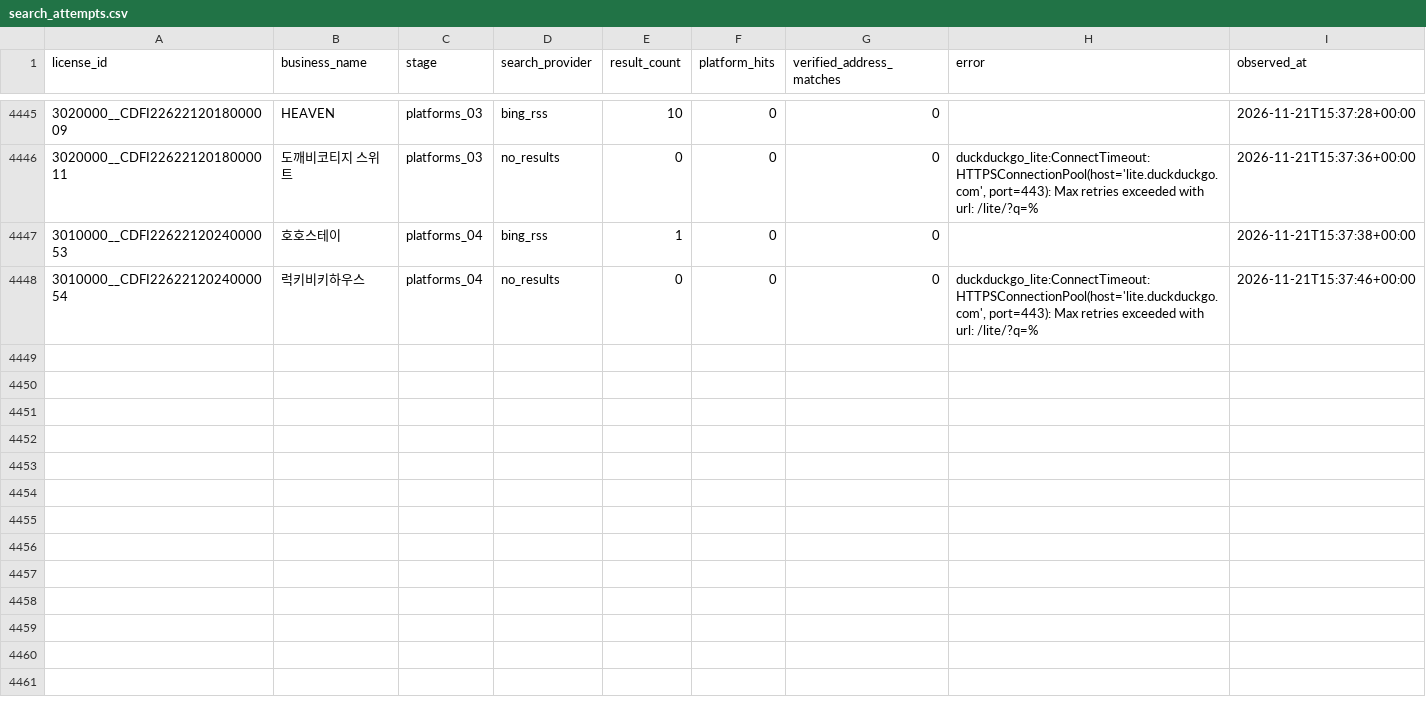
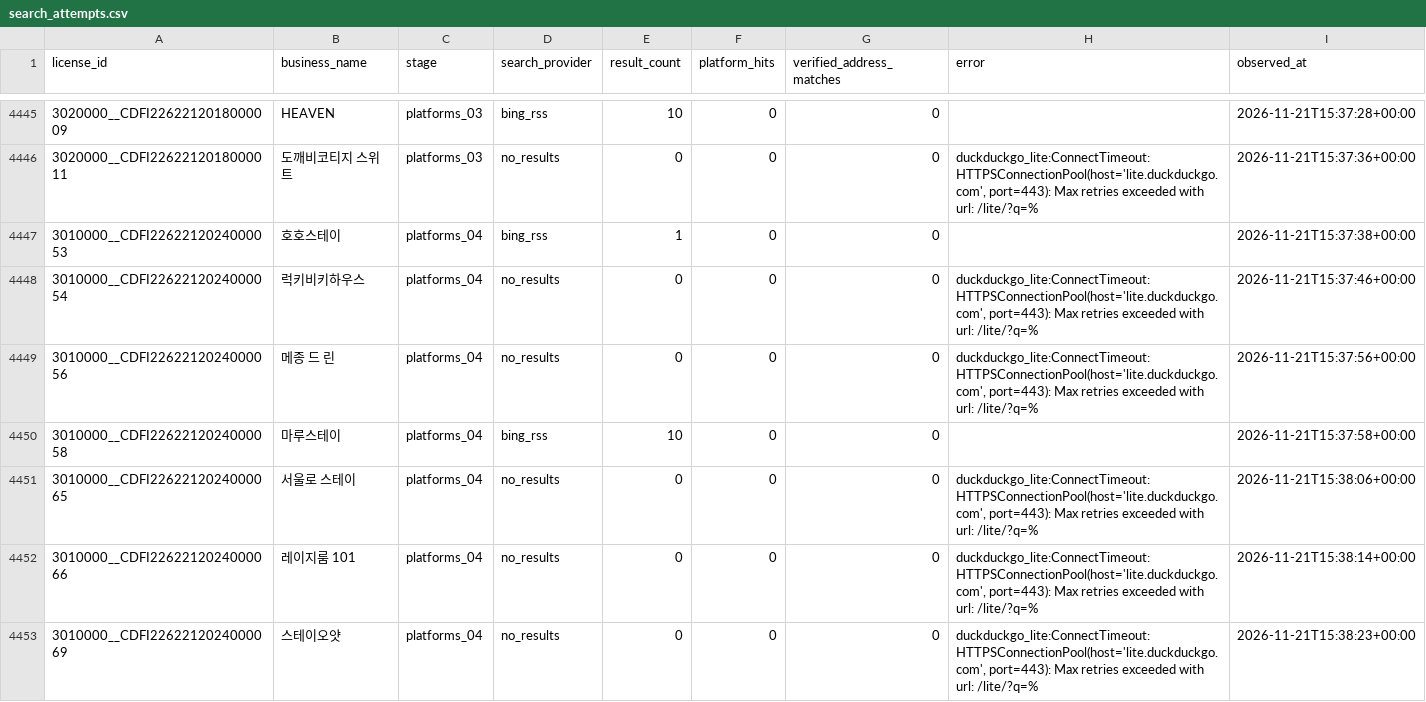
Before and after one commit to lyonbegin/hitel-scribd-runner, a CSV file: data/seoul-ota/search_attempts.csv, drawn as a sheet; only a part is shown, gaps mark what is left out.

```diff
--- a/data/seoul-ota/search_attempts.csv
+++ b/data/seoul-ota/search_attempts.csv
@@ -4448 +4448,6 @@
 3010000__CDFI2262212024000054,럭키비키하우스,platforms_04,no_results,0,0,0,"duckduckgo_lite:ConnectTimeout:HTTPSConnectionPool(host='lite.duckduckgo.com', port=443): Max retries exceeded with url: /lite/?q=%",2026-11-21T15:37:46+00:00
+3010000__CDFI2262212024000056,메종 드 린,platforms_04,no_results,0,0,0,"duckduckgo_lite:ConnectTimeout:HTTPSConnectionPool(host='lite.duckduckgo.com', port=443): Max retries exceeded with url: /lite/?q=%",2026-11-21T15:37:56+00:00
+3010000__CDFI2262212024000058,마루스테이,platforms_04,bing_rss,10,0,0,,2026-11-21T15:37:58+00:00
+3010000__CDFI2262212024000065,서울로 스테이,platforms_04,no_results,0,0,0,"duckduckgo_lite:ConnectTimeout:HTTPSConnectionPool(host='lite.duckduckgo.com', port=443): Max retries exceeded with url: /lite/?q=%",2026-11-21T15:38:06+00:00
+3010000__CDFI2262212024000066,레이지룸 101,platforms_04,no_results,0,0,0,"duckduckgo_lite:ConnectTimeout:HTTPSConnectionPool(host='lite.duckduckgo.com', port=443): Max retries exceeded with url: /lite/?q=%",2026-11-21T15:38:14+00:00
+3010000__CDFI2262212024000069,스테이오얏,platforms_04,no_results,0,0,0,"duckduckgo_lite:ConnectTimeout:HTTPSConnectionPool(host='lite.duckduckgo.com', port=443): Max retries exceeded with url: /lite/?q=%",2026-11-21T15:38:23+00:00
```
Also changed, not shown: 2 other files.
